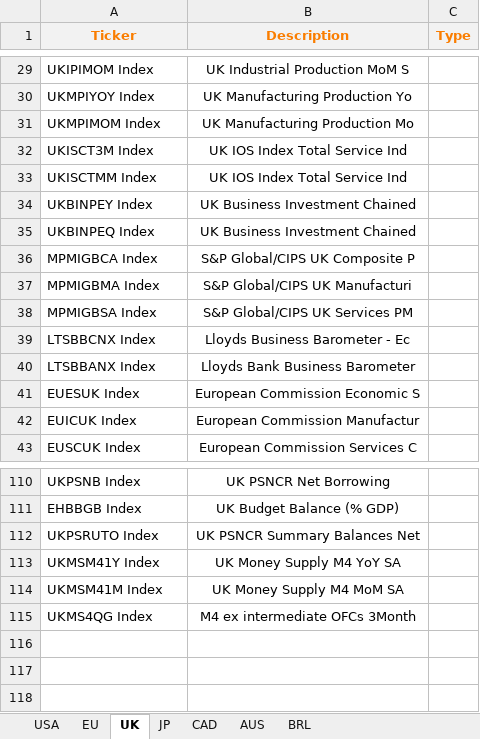
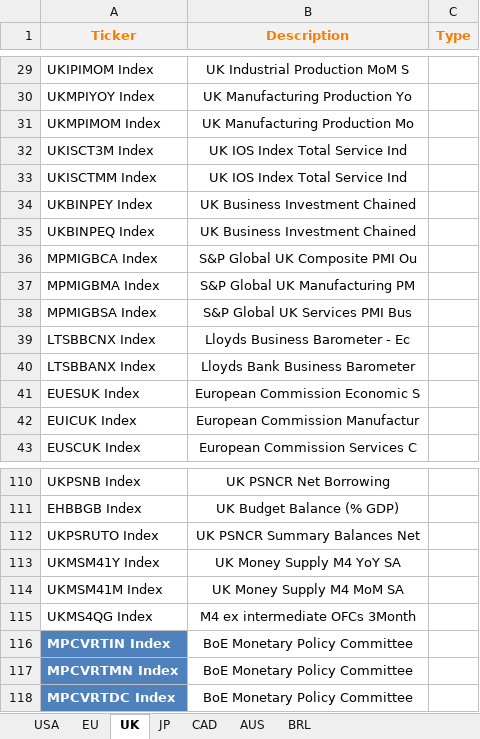
Before and after one commit to pitGitHub2016/PyPhD_Github, an Excel workbook: Bloomberg_Key_ECO_Indicators.xlsx, sheet UK, drawn as a sheet; only a part is shown, gaps mark what is left out; values as stored, in another font and other column widths than the file's, no borders; the diff names each change by its address in the sheet, - before the commit and + after, or states it on an @@ line.

```diff
--- a/Bloomberg_Key_ECO_Indicators.xlsx (sheet UK)
+++ b/Bloomberg_Key_ECO_Indicators.xlsx (sheet UK)
-B36 (Description): S&P Global/CIPS UK Composite P
+B36 (Description): S&P Global UK Composite PMI Ou
-B37 (Description): S&P Global/CIPS UK Manufacturi
+B37 (Description): S&P Global UK Manufacturing PM
-B38 (Description): S&P Global/CIPS UK Services PM
+B38 (Description): S&P Global UK Services PMI Bus
+row 116: MPCVRTIN Index | BoE Monetary Policy Committee
+row 117: MPCVRTMN Index | BoE Monetary Policy Committee
+row 118: MPCVRTDC Index | BoE Monetary Policy Committee
```
Also changed, not shown: sheet USA, sheet EU, sheet CAD, sheet AUS, sheet BRL, sheet JP, AssetsDashboard.xlsx, IndicatorsDashboard.xlsx, 11 other files.
